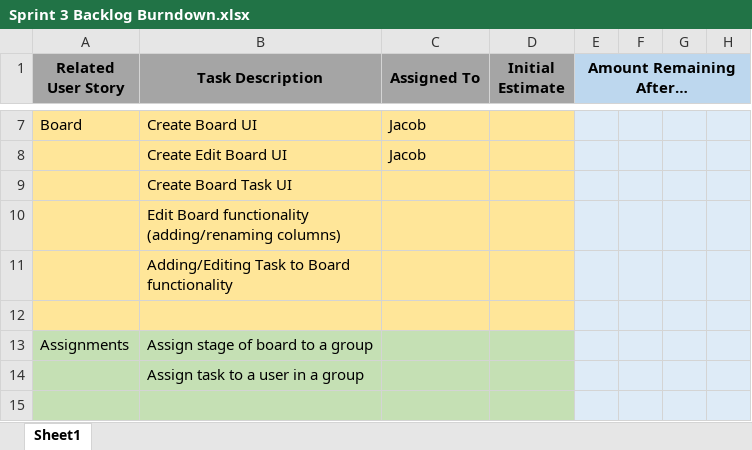
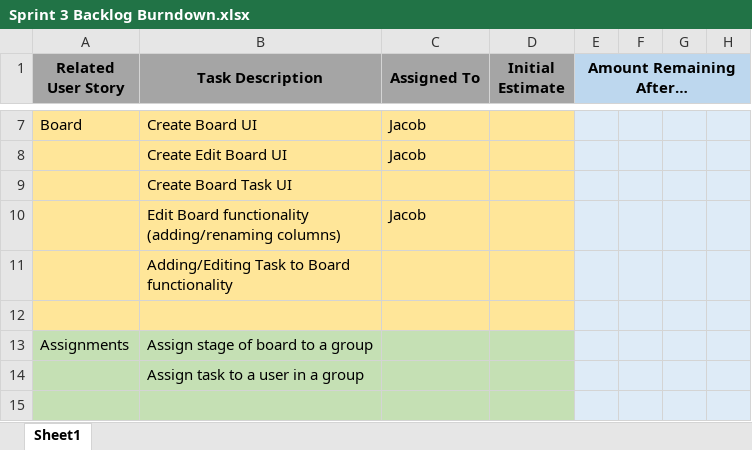
Before and after one commit to jacobevans1/CapstoneGroup3, an Excel workbook: sprints/sprint3/Sprint 3 Backlog Burndown.xlsx, sheet Sheet1, drawn as a sheet; only a part is shown, gaps mark what is left out; values as stored, in another font and other column widths than the file's, no borders; charts and pictures not drawn; the diff names each change by its address in the sheet, - before the commit and + after, or states it on an @@ line.

```diff
--- a/sprints/sprint3/Sprint 3 Backlog Burndown.xlsx (sheet Sheet1)
+++ b/sprints/sprint3/Sprint 3 Backlog Burndown.xlsx (sheet Sheet1)
-C10 (Assigned To): (empty)
+C10 (Assigned To): Jacob
```
Also changed, not shown: 3 other files.
